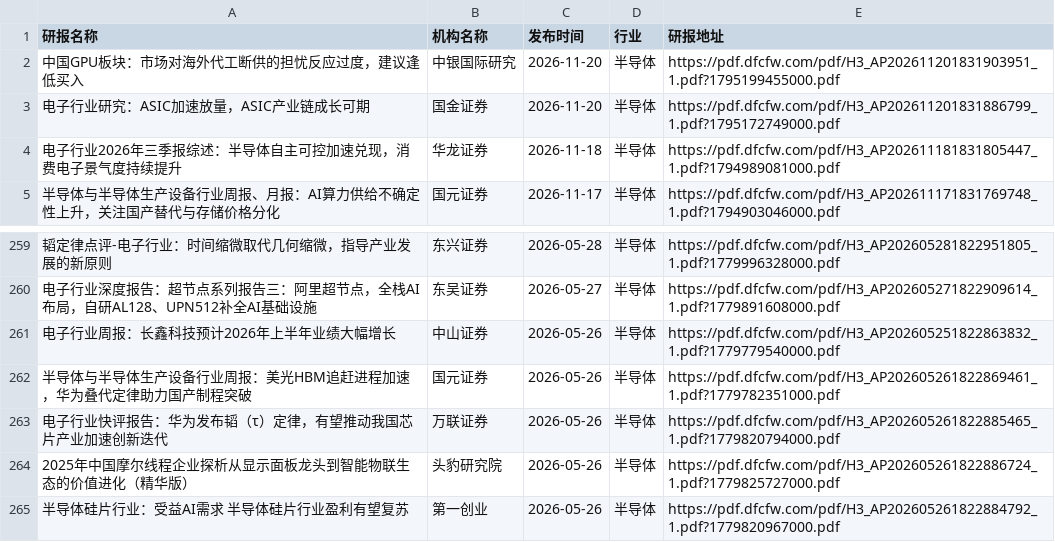
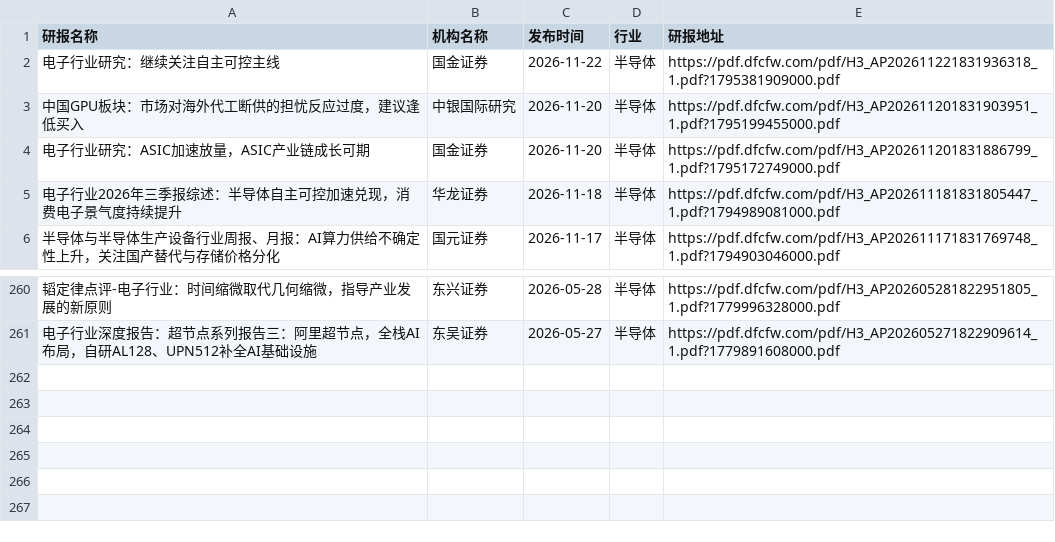
Before and after one commit to manymore13/report, a CSV file: eastmoney/半导体.csv, drawn as a sheet; only a part is shown, gaps mark what is left out; removed rows and columns are numbered as before the commit, all else as after; the diff names each change by its address in the sheet, - before the commit and + after, or states it on an @@ line.

```diff
--- a/eastmoney/半导体.csv
+++ b/eastmoney/半导体.csv
+row 2: 电子行业研究：继续关注自主可控主线 | 国金证券 | 2026-11-22 | 半导体 | https://pdf.dfcfw.com/pdf/H3_AP202611221831936318_1.pdf?1795381909000.pdf
-row 261: 电子行业周报：长鑫科技预计2026年上半年业绩大幅增长 | 中山证券 | 2026-05-26 | 半导体 | https://pdf.dfcfw.com/pdf/H3_AP202605251822863832_1.pdf?1779779540000.pdf
-row 262: 半导体与半导体生产设备行业周报：美光HBM追赶进程加速，华为叠代定律助力国产制程突破 | 国元证券 | 2026-05-26 | 半导体 | https://pdf.dfcfw.com/pdf/H3_AP202605261822869461_1.pdf?1779782351000.pdf
-row 263: 电子行业快评报告：华为发布韬（τ）定律，有望推动我国芯片产业加速创新迭代 | 万联证券 | 2026-05-26 | 半导体 | https://pdf.dfcfw.com/pdf/H3_AP202605261822885465_1.pdf?1779820794000.pdf
-row 264: 2025年中国摩尔线程企业探析从显示面板龙头到智能物联生态的价值进化（精华版） | 头豹研究院 | 2026-05-26 | 半导体 | https://pdf.dfcfw.com/pdf/H3_AP202605261822886724_1.pdf?1779825727000.pdf
-row 265: 半导体硅片行业：受益AI需求 半导体硅片行业盈利有望复苏 | 第一创业 | 2026-05-26 | 半导体 | https://pdf.dfcfw.com/pdf/H3_AP202605261822884792_1.pdf?1779820967000.pdf
```
Also changed, not shown: eastmoney/IT服务Ⅱ.csv, eastmoney/工业金属.csv, 41 other files.
